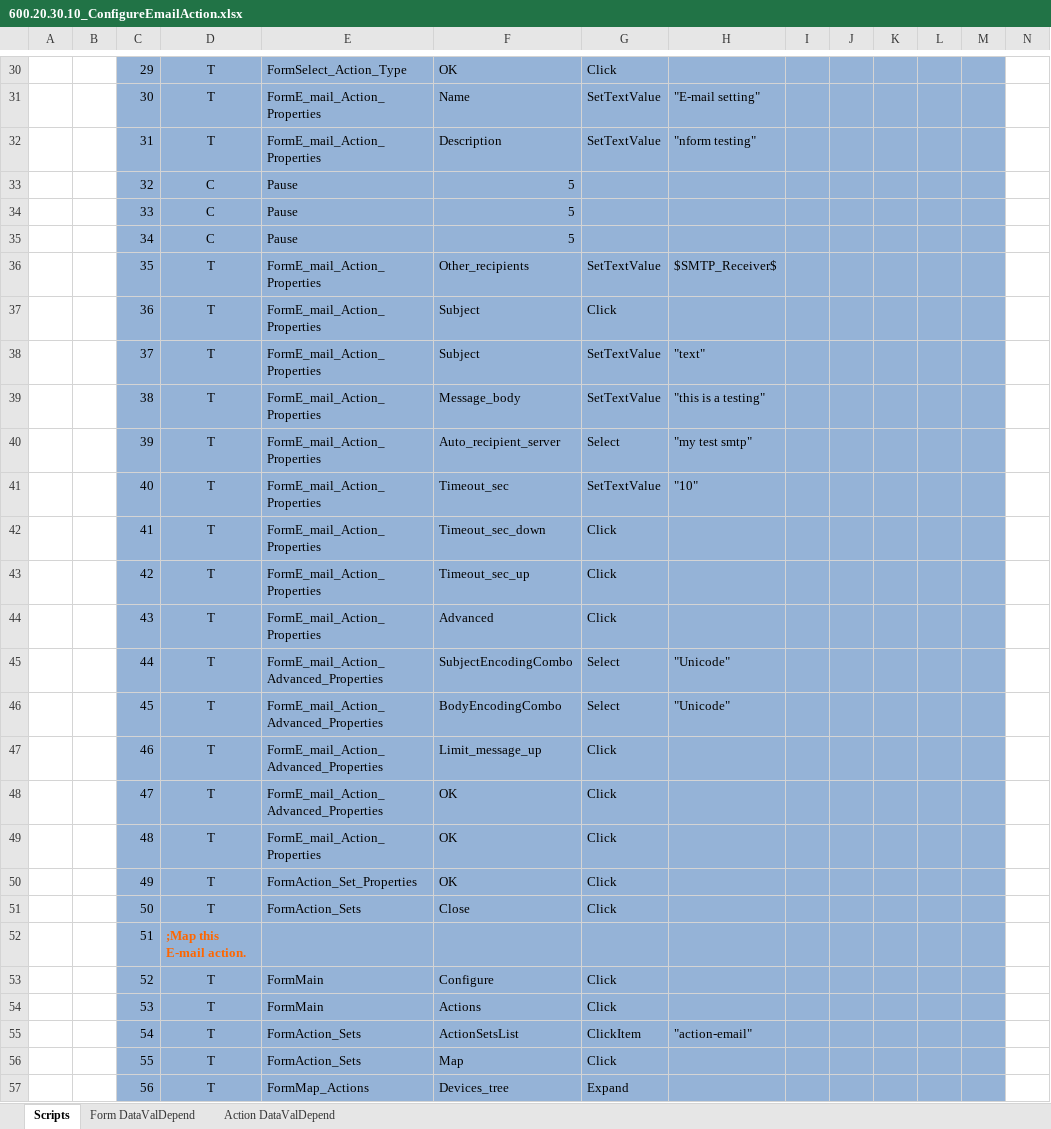
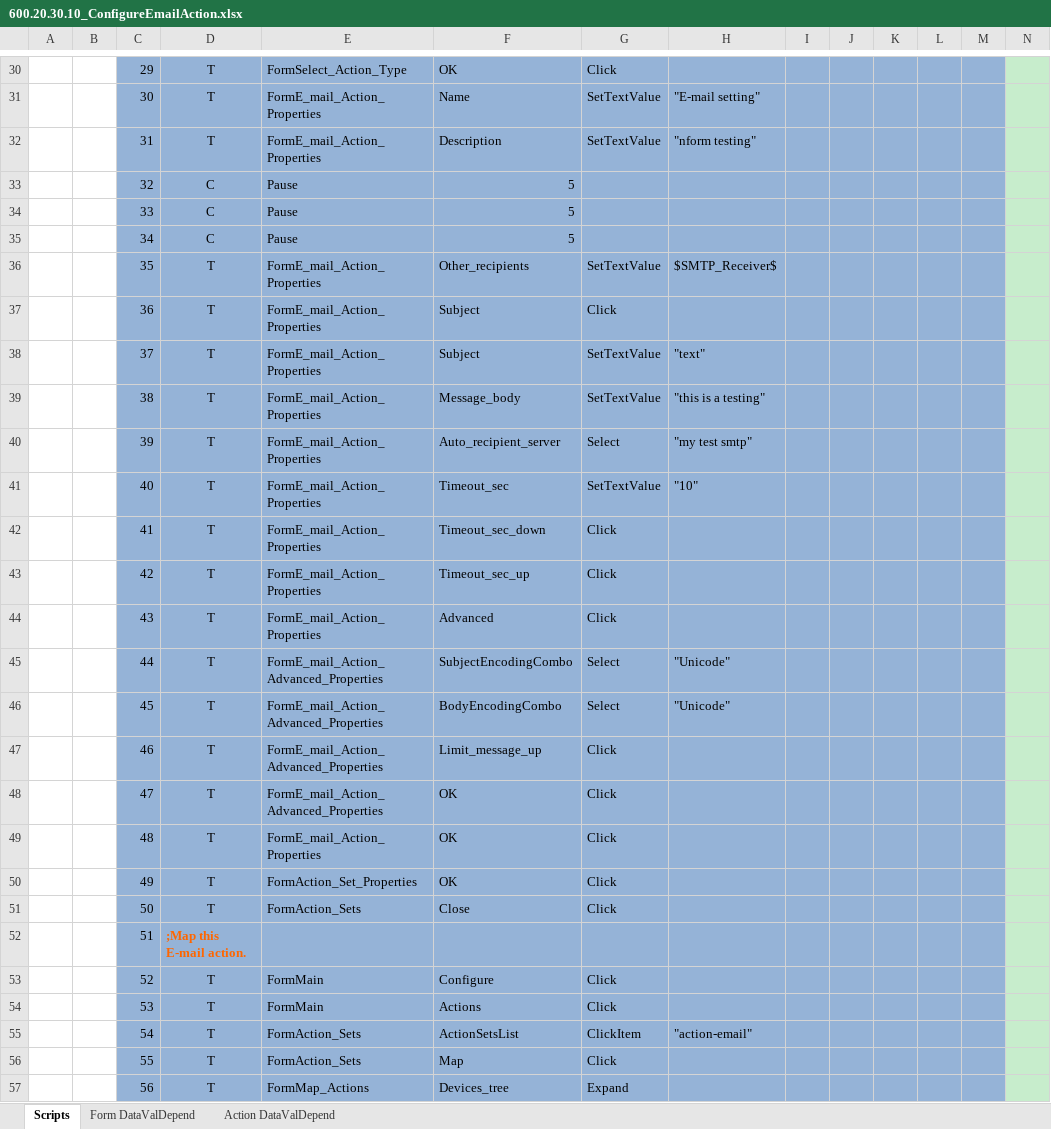
Before and after one commit to YouwenYao/NformTestMain, an Excel workbook: NformTester/NformTester/Keywordscripts/600.20.30.10_ConfigureEmailAction.xlsx, sheet Scripts, drawn as a sheet; only a part is shown, gaps mark what is left out; values as stored, in another font and other column widths than the file's, no borders; conditional formats not drawn; 1 other sheet too large or unreadable and not compared; the diff covers the shown part only; the diff names each change by its address in the sheet, - before the commit and + after, or states it on an @@ line.

Commit message:
add new script

```diff
--- a/NformTester/NformTester/Keywordscripts/600.20.30.10_ConfigureEmailAction.xlsx (sheet Scripts)
+++ b/NformTester/NformTester/Keywordscripts/600.20.30.10_ConfigureEmailAction.xlsx (sheet Scripts)
-N30:N57 fill: none
+N30:N57 fill: #C7EDCC
```
Also changed, not shown: cell formats elsewhere in this sheet, NformTester/NformTester/Keywordscripts/600.10.20.40_AddDevice.xlsx, NformTester/NformTester/Keywordscripts/600.10.20.60_DataLoggingForDeviceDataPoints.xlsx, 54 other files.
